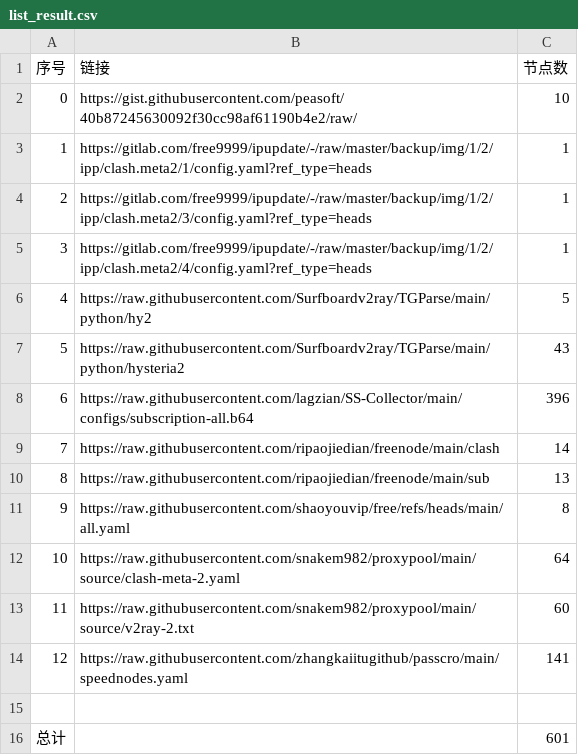
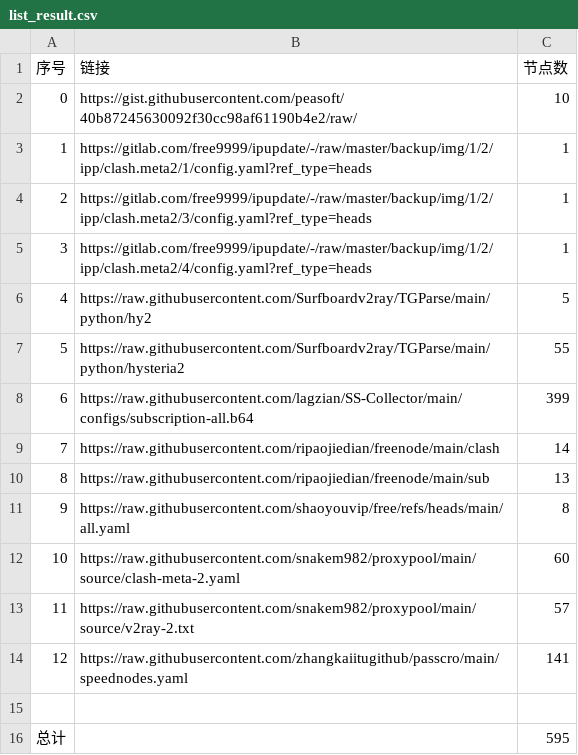
Before and after one commit to linjie9988/AutoMergePublicNodes, a CSV file: list_result.csv, drawn as a sheet.

```diff
--- a/list_result.csv
+++ b/list_result.csv
@@ -6,4 +6,4 @@
 4,https://raw.githubusercontent.com/Surfboardv2ray/TGParse/main/python/hy2,5
-5,https://raw.githubusercontent.com/Surfboardv2ray/TGParse/main/python/hysteria2,43
-6,https://raw.githubusercontent.com/lagzian/SS-Collector/main/configs/subscription-all.b64,396
+5,https://raw.githubusercontent.com/Surfboardv2ray/TGParse/main/python/hysteria2,55
+6,https://raw.githubusercontent.com/lagzian/SS-Collector/main/configs/subscription-all.b64,399
 7,https://raw.githubusercontent.com/ripaojiedian/freenode/main/clash,14
@@ -11,6 +11,6 @@
 9,https://raw.githubusercontent.com/shaoyouvip/free/refs/heads/main/all.yaml,8
-10,https://raw.githubusercontent.com/snakem982/proxypool/main/source/clash-meta-2.yaml,64
-11,https://raw.githubusercontent.com/snakem982/proxypool/main/source/v2ray-2.txt,60
+10,https://raw.githubusercontent.com/snakem982/proxypool/main/source/clash-meta-2.yaml,60
+11,https://raw.githubusercontent.com/snakem982/proxypool/main/source/v2ray-2.txt,57
 12,https://raw.githubusercontent.com/zhangkaiitugithub/passcro/main/speednodes.yaml,141
 
-总计,,601
+总计,,595
```
Also changed, not shown: 26 other files.
